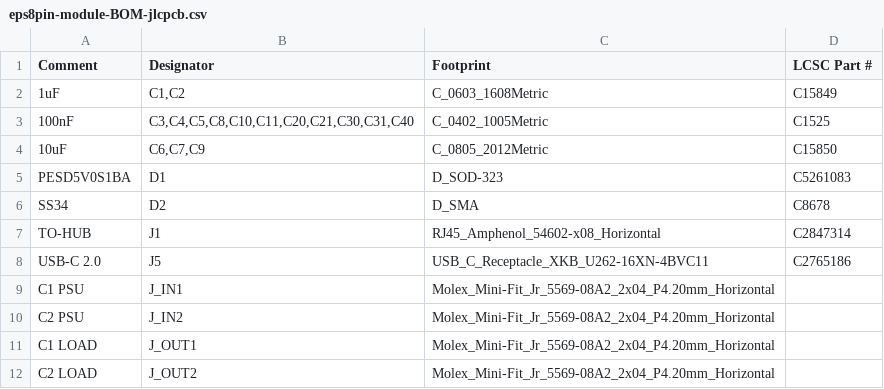
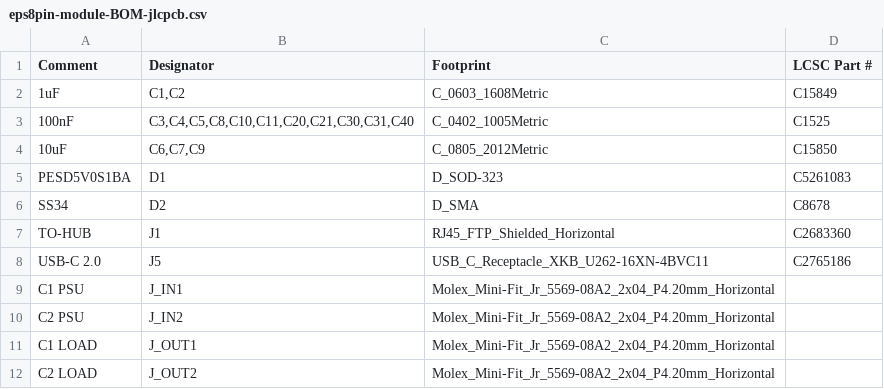
Before and after one commit to nathanfraske/CEC-Platform, a CSV file: modules/eps-8pin/bom/eps8pin-module-BOM-jlcpcb.csv, drawn as a sheet; only a part is shown.

```diff
--- a/modules/eps-8pin/bom/eps8pin-module-BOM-jlcpcb.csv
+++ b/modules/eps-8pin/bom/eps8pin-module-BOM-jlcpcb.csv
@@ -6,3 +6,3 @@ PESD5V0S1BA,D1,D_SOD-323,C5261083
 SS34,D2,D_SMA,C8678
-TO-HUB,J1,RJ45_Amphenol_54602-x08_Horizontal,C2847314
+TO-HUB,J1,RJ45_FTP_Shielded_Horizontal,C2683360
 USB-C 2.0,J5,USB_C_Receptacle_XKB_U262-16XN-4BVC11,C2765186
```
Also changed, not shown: 6 other files.
